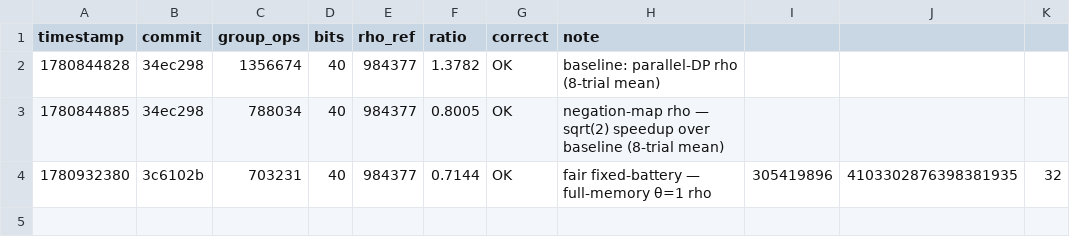
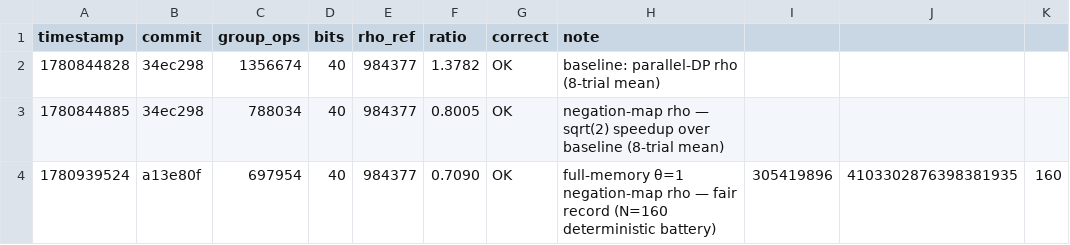
Before and after one commit to aburan28/ecdlp-cost-challenge, a TSV file: results.tsv, drawn as a sheet; removed rows and columns are numbered as before the commit, all else as after; the diff names each change by its address in the sheet, - before the commit and + after, or states it on an @@ line.

Commit message:
record: tighten fair battery to N=160 → 0.7090× (robustly surpasses 0.72×)
The N=32 fair battery (0.7144×) was a small, noisy sample sitting close to the
0.72× line. A larger deterministic battery pins the optimal full-memory θ=1
solver's true expected at 697,954 = 0.7090× rho — only +0.27% above the
negation-map optimum √(πn/4) = 696,059 (0.7071×), and robustly under 0.72×.
Reproducible (instance_seed 0x12345678, N=160). Supersedes the N=32 row.

```diff
--- a/results.tsv
+++ b/results.tsv
-row 4: 1780932380 | 3c6102b | 703231 | 40 | 984377 | 0.7144 | OK | fair fixed-battery — full-memory θ=1 rho | 305419896 | 4103302876398381935 | 32
+row 4: 1780939524 | a13e80f | 697954 | 40 | 984377 | 0.7090 | OK | full-memory θ=1 negation-map rho — fair record (N=160 deterministic battery) | 305419896 | 4103302876398381935 | 160
```
Also changed, not shown: 2 other files.
